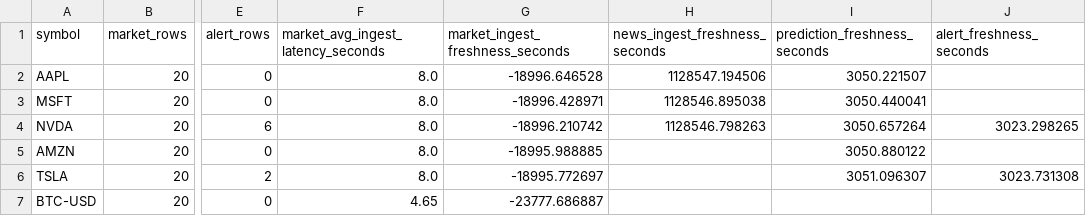
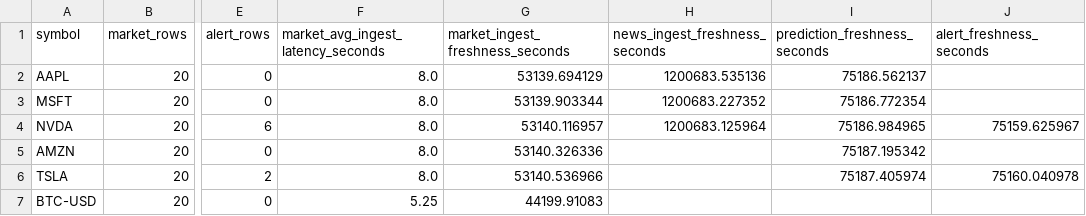
Before and after one commit to savitar393/market-intel-bigdata, a CSV file: docs/system_analysis/system_summary_table.csv, drawn as a sheet; only a part is shown, gaps mark what is left out; the diff names each change by its address in the sheet, - before the commit and + after, or states it on an @@ line.

```diff
--- a/docs/system_analysis/system_summary_table.csv
+++ b/docs/system_analysis/system_summary_table.csv
-G2 (market_ingest_freshness_seconds): -18996.646528
+G2 (market_ingest_freshness_seconds): 53139.694129
-H2 (news_ingest_freshness_seconds): 1128547.194506
+H2 (news_ingest_freshness_seconds): 1200683.535136
-I2 (prediction_freshness_seconds): 3050.221507
+I2 (prediction_freshness_seconds): 75186.562137
-G3 (market_ingest_freshness_seconds): -18996.428971
+G3 (market_ingest_freshness_seconds): 53139.903344
-H3 (news_ingest_freshness_seconds): 1128546.895038
+H3 (news_ingest_freshness_seconds): 1200683.227352
-I3 (prediction_freshness_seconds): 3050.440041
+I3 (prediction_freshness_seconds): 75186.772354
-G4 (market_ingest_freshness_seconds): -18996.210742
+G4 (market_ingest_freshness_seconds): 53140.116957
-H4 (news_ingest_freshness_seconds): 1128546.798263
+H4 (news_ingest_freshness_seconds): 1200683.125964
-I4 (prediction_freshness_seconds): 3050.657264
+I4 (prediction_freshness_seconds): 75186.984965
-J4 (alert_freshness_seconds): 3023.298265
+J4 (alert_freshness_seconds): 75159.625967
-G5 (market_ingest_freshness_seconds): -18995.988885
+G5 (market_ingest_freshness_seconds): 53140.326336
-I5 (prediction_freshness_seconds): 3050.880122
+I5 (prediction_freshness_seconds): 75187.195342
-G6 (market_ingest_freshness_seconds): -18995.772697
+G6 (market_ingest_freshness_seconds): 53140.536966
-I6 (prediction_freshness_seconds): 3051.096307
+I6 (prediction_freshness_seconds): 75187.405974
-J6 (alert_freshness_seconds): 3023.731308
+J6 (alert_freshness_seconds): 75160.040978
-F7: 4.65
+F7: 5.25
-G7 (market_ingest_freshness_seconds): -23777.686887
+G7 (market_ingest_freshness_seconds): 44199.91083
```
Also changed, not shown: docs/system_analysis/api_latency_results.csv, docs/system_analysis/api_latency_summary.csv, 3 other files.
